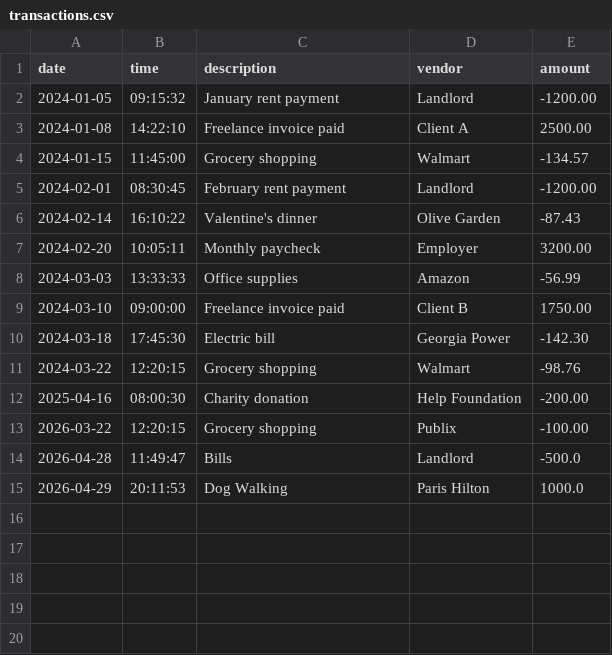
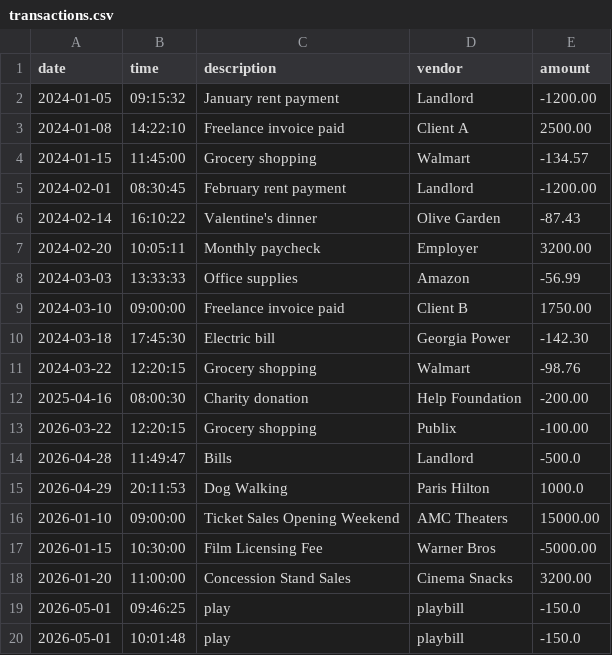
Before and after one commit to sarahgarber3-collab/accounting-ledger, a CSV file: src/main/resources/transactions.csv, drawn as a sheet.

```diff
--- a/src/main/resources/transactions.csv
+++ b/src/main/resources/transactions.csv
@@ -15 +15,6 @@ date|time|description|vendor|amount
 2026-04-29|20:11:53|Dog Walking|Paris Hilton|1000.0
+2026-01-10|09:00:00|Ticket Sales Opening Weekend|AMC Theaters|15000.00
+2026-01-15|10:30:00|Film Licensing Fee|Warner Bros|-5000.00
+2026-01-20|11:00:00|Concession Stand Sales|Cinema Snacks|3200.00
+2026-05-01|09:46:25|play|playbill|-150.0
+2026-05-01|10:01:48|play|playbill|-150.0
```
Also changed, not shown: 1 other file.
